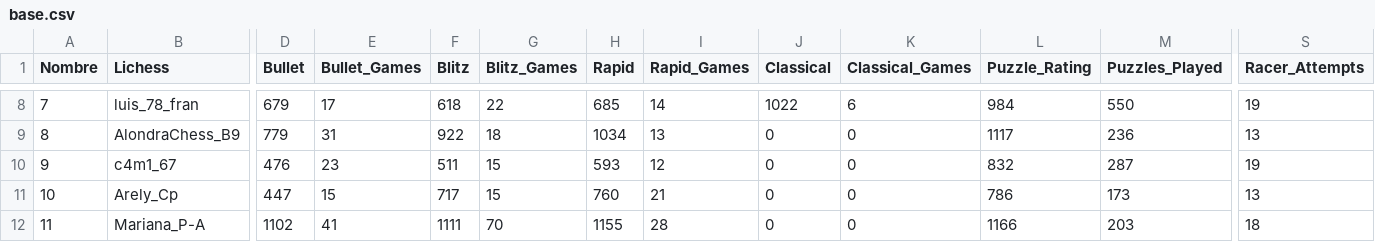
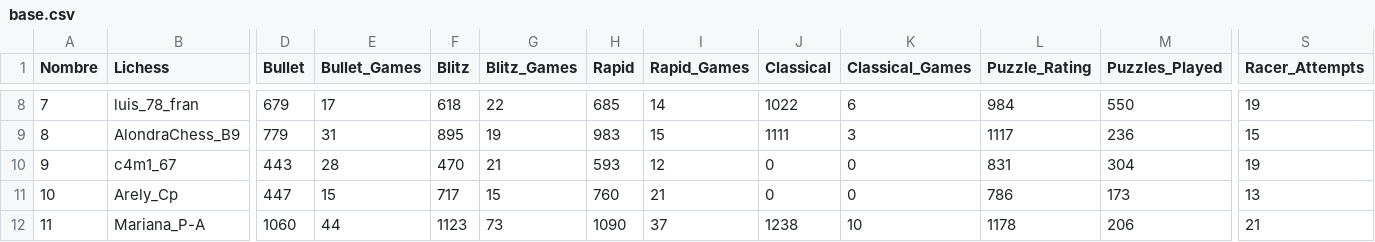
Before and after one commit to jc-altgr-dev/AjedrezNomada, a CSV file: dashboard/quetzalcoatl/base.csv, drawn as a sheet; only a part is shown, gaps mark what is left out; the diff covers the shown part only; the diff names each change by its address in the sheet, - before the commit and + after, or states it on an @@ line.

```diff
--- a/dashboard/quetzalcoatl/base.csv
+++ b/dashboard/quetzalcoatl/base.csv
-F9 (Blitz): 922
+F9 (Blitz): 895
-G9 (Blitz_Games): 18
+G9 (Blitz_Games): 19
-H9 (Rapid): 1034
+H9 (Rapid): 983
-I9 (Rapid_Games): 13
+I9 (Rapid_Games): 15
-J9 (Classical): 0
+J9 (Classical): 1111
-K9 (Classical_Games): 0
+K9 (Classical_Games): 3
-S9 (Racer_Attempts): 13
+S9 (Racer_Attempts): 15
-D10 (Bullet): 476
+D10 (Bullet): 443
-E10 (Bullet_Games): 23
+E10 (Bullet_Games): 28
-F10 (Blitz): 511
+F10 (Blitz): 470
-G10 (Blitz_Games): 15
+G10 (Blitz_Games): 21
-L10 (Puzzle_Rating): 832
+L10 (Puzzle_Rating): 831
-M10 (Puzzles_Played): 287
+M10 (Puzzles_Played): 304
-D12 (Bullet): 1102
+D12 (Bullet): 1060
-E12 (Bullet_Games): 41
+E12 (Bullet_Games): 44
-F12 (Blitz): 1111
+F12 (Blitz): 1123
-G12 (Blitz_Games): 70
+G12 (Blitz_Games): 73
-H12 (Rapid): 1155
+H12 (Rapid): 1090
-I12 (Rapid_Games): 28
+I12 (Rapid_Games): 37
-J12 (Classical): 0
+J12 (Classical): 1238
-K12 (Classical_Games): 0
+K12 (Classical_Games): 10
-L12 (Puzzle_Rating): 1166
+L12 (Puzzle_Rating): 1178
-M12 (Puzzles_Played): 203
+M12 (Puzzles_Played): 206
-S12 (Racer_Attempts): 18
+S12 (Racer_Attempts): 21
```
Also changed, not shown: 2 added rows and 84 edited cells elsewhere in this file, dashboard/quetzalcoatl/metas.csv, 4 other files.
